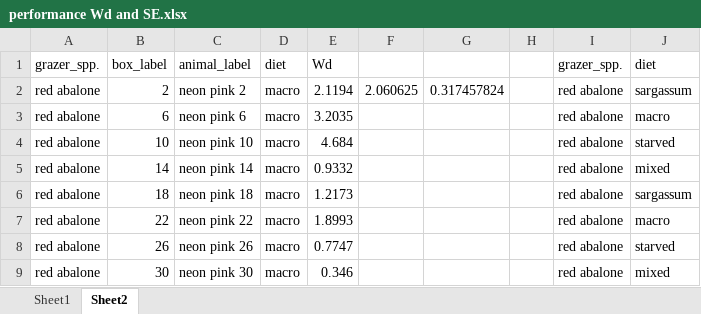
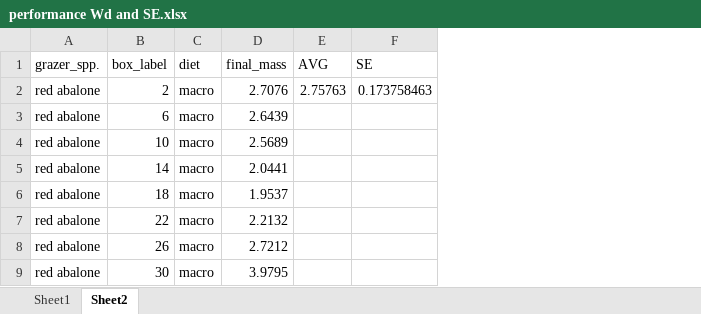
Before and after one commit to ricdesantiago/Invasive_wrack, an Excel workbook: performance Wd and SE.xlsx, sheet Sheet2, drawn as a sheet; only a part is shown; values as stored, in another font and other column widths than the file's, no borders; removed rows and columns are numbered as before the commit, all else as after; the diff names each change by its address in the sheet, - before the commit and + after, or states it on an @@ line.

```diff
--- a/performance Wd and SE.xlsx (sheet Sheet2)
+++ b/performance Wd and SE.xlsx (sheet Sheet2)
-column C (animal_label), rows 2-9: neon pink 2 | neon pink 6 | neon pink 10 | neon pink 14 | neon pink 18 | neon pink 22 | neon pink 26 | neon pink 30
-column E (Wd), rows 2-9: 2.1194 | 3.2035 | 4.684 | 0.9332 | 1.2173 | 1.8993 | 0.7747 | 0.346
-column F, row 2: 2.060625
-column G, row 2: 0.317457824
-column H, empty
-column I (grazer_spp.), rows 2-9: all red abalone
-column J (diet), rows 2-9: sargassum | macro | starved | mixed | sargassum | macro | starved | mixed
+column D (final_mass), rows 2-9: 2.7076 | 2.6439 | 2.5689 | 2.0441 | 1.9537 | 2.2132 | 2.7212 | 3.9795
+column E (AVG), row 2: 2.75763
+column F (SE), row 2: 0.173758463
```
Also changed, not shown: sheet Sheet1, 4 other files.
